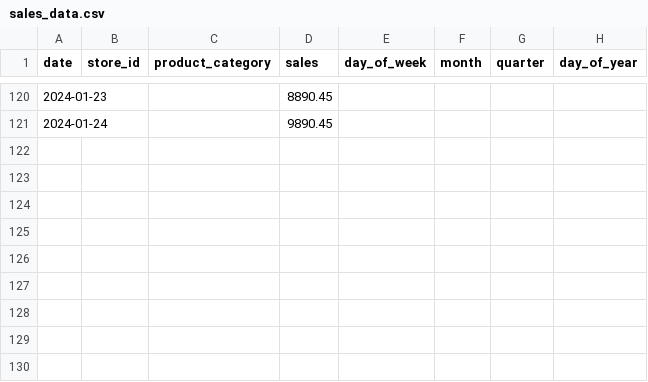
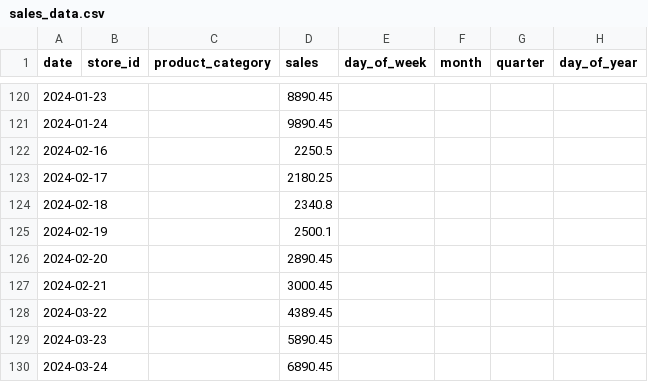
Before and after one commit to subbuadari/FUTURE_ML_01, a CSV file: data/sales_data.csv, drawn as a sheet; only a part is shown, gaps mark what is left out.

```diff
--- a/data/sales_data.csv
+++ b/data/sales_data.csv
@@ -121 +121,10 @@ date,store_id,product_category,sales,day_of_week,month,quarter,day_of_year
 2024-01-24,,,9890.45,,,,
+2024-02-16,,,2250.5,,,,
+2024-02-17,,,2180.25,,,,
+2024-02-18,,,2340.8,,,,
+2024-02-19,,,2500.1,,,,
+2024-02-20,,,2890.45,,,,
+2024-02-21,,,3000.45,,,,
+2024-03-22,,,4389.45,,,,
+2024-03-23,,,5890.45,,,,
+2024-03-24,,,6890.45,,,,
```
Also changed, not shown: output/model_evaluation_results.csv, output/sales_forecast_30days.csv, 12 other files.
